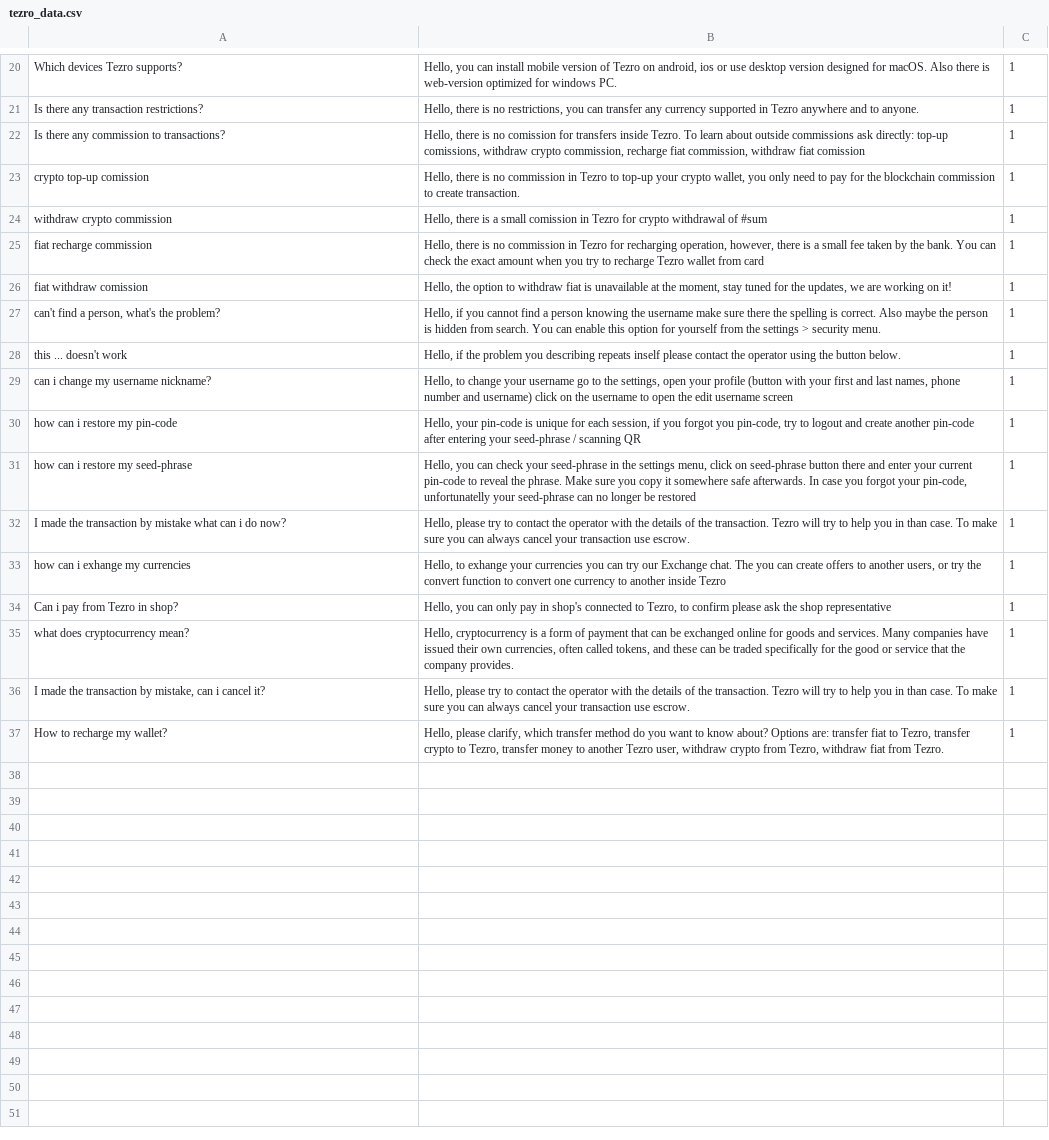
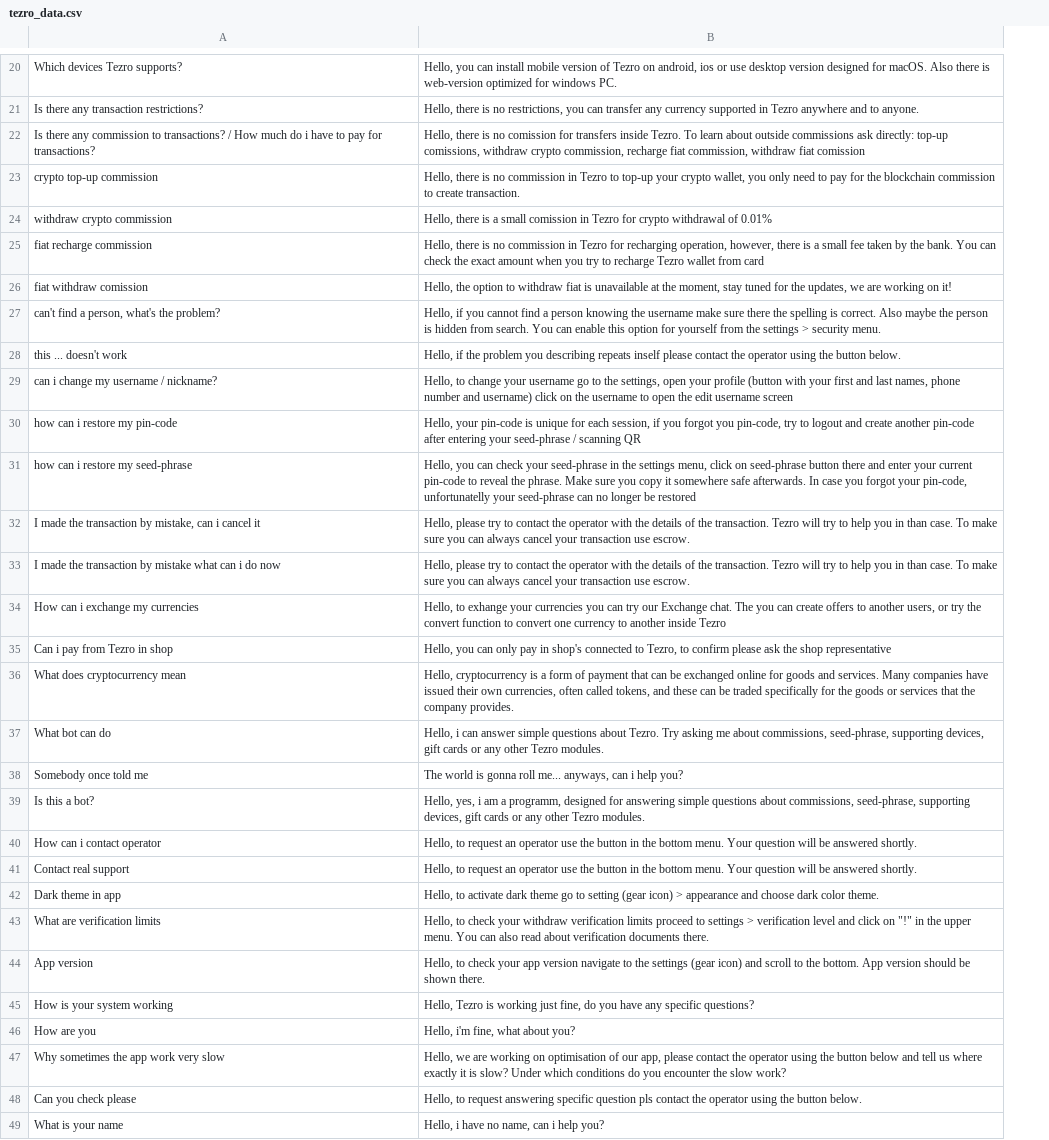
Before and after one commit to MakhmoodSodikov/faq_bot, a CSV file: tezro_data.csv, drawn as a sheet; only a part is shown, gaps mark what is left out; removed rows and columns are numbered as before the commit, all else as after; the diff covers the shown part only; the diff names each change by its address in the sheet, - before the commit and + after, or states it on an @@ line.

Commit message:
new data

```diff
--- a/tezro_data.csv
+++ b/tezro_data.csv
-column C, rows 20-35: all 1
-A22: …to transactions?
+A22: …to transactions? / How much do i have to pay for transactions?
-A23: crypto top-up comission
+A23: crypto top-up commission
-B24: …withdrawal of #sum
+B24: …withdrawal of 0.01%
-A29: can i change my username nickname?
+A29: can i change my username / nickname?
+row 32: I made the transaction by mistake, can i cancel it | Hello, please try to contact the operator with the details of the transaction. Tezro will try to help you in than case. To make sure you can always cancel your transaction use escrow.
-A33: …i do now?
+A33: …i do now
-A34: how can i exhange my currencies
+A34: How can i exсhange my currencies
-A35: Can i pay from Tezro in shop?
+A35: Can i pay from Tezro in shop
-A36: what does cryptocurrency mean?
+A36: What does cryptocurrency mean
-B36: …for the good or service that the…
+B36: …for the goods or services that the…
-row 36: I made the transaction by mistake, can i cancel it? | Hello, please try to contact the operator with the details of the transaction. Tezro will try to help you in than case. To make sure you can always cancel your transaction use escrow. | 1
-row 37: How to recharge my wallet? | Hello, please clarify, which transfer method do you want to know about? Options are: transfer fiat to Tezro, transfer crypto to Tezro, transfer money to another Tezro user, withdraw crypto from Tezro, withdraw fiat from Tezro. | 1
+row 37: What bot can do | Hello, i can answer simple questions about Tezro. Try asking me about commissions, seed-phrase, supporting devices, gift cards or any other Tezro modules.
+row 38: Somebody once told me | The world is gonna roll me... anyways, can i help you?
+row 39: Is this a bot? | Hello, yes, i am a programm, designed for answering simple questions about commissions, seed-phrase, supporting devices, gift cards or any other Tezro modules.
+row 40: How can i contact operator | Hello, to request an operator use the button in the bottom menu. Your question will be answered shortly.
+row 41: Contact real support | Hello, to request an operator use the button in the bottom menu. Your question will be answered shortly.
+row 42: Dark theme in app | Hello, to activate dark theme go to setting (gear icon) > appearance and choose dark color theme.
+row 43: What are verification limits | Hello, to check your withdraw verification limits proceed to settings > verification level and click on "!" in the upper menu. You can also read about verification documents there.
+row 44: App version | Hello, to check your app version navigate to the settings (gear icon) and scroll to the bottom. App version should be shown there.
+row 45: How is your system working | Hello, Tezro is working just fine, do you have any specific questions?
+row 46: How are you | Hello, i'm fine, what about you?
+row 47: Why sometimes the app work very slow | Hello, we are working on optimisation of our app, please contact the operator using the button below and tell us where exactly it is slow? Under which conditions do you encounter the slow work?
+row 48: Can you check please | Hello, to request answering specific question pls contact the operator using the button below.
+row 49: What is your name | Hello, i have no name, can i help you?
```
Also changed, not shown: 11 added rows and 2 edited cells elsewhere in this file.
